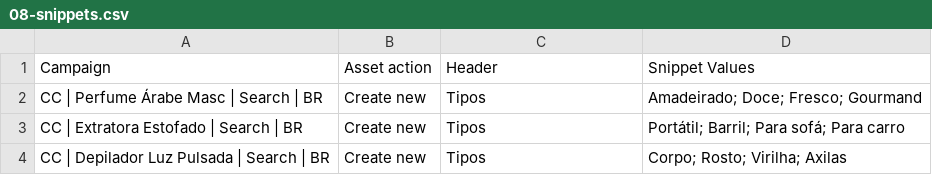
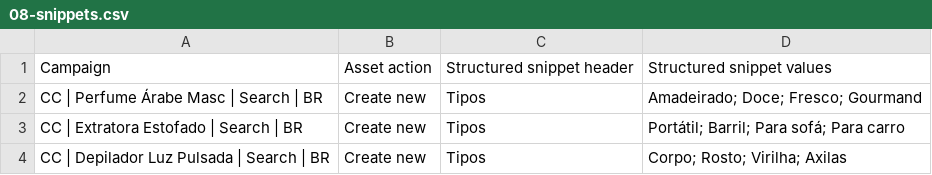
Before and after one commit to Wioxen/saas-portal, a CSV file: docs/ads/bulk/08-snippets.csv, drawn as a sheet.

```diff
--- a/docs/ads/bulk/08-snippets.csv
+++ b/docs/ads/bulk/08-snippets.csv
@@ -1,2 +1,2 @@
-Campaign,"Asset action",Header,"Snippet Values"
+Campaign,"Asset action","Structured snippet header","Structured snippet values"
 "CC | Perfume Árabe Masc | Search | BR","Create new",Tipos,"Amadeirado; Doce; Fresco; Gourmand"
```
Also changed, not shown: 1 other file.
